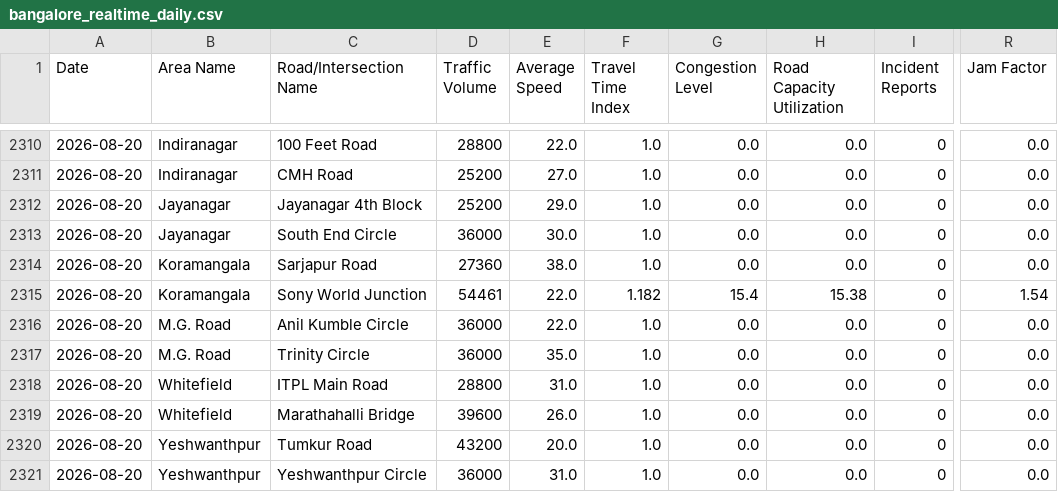
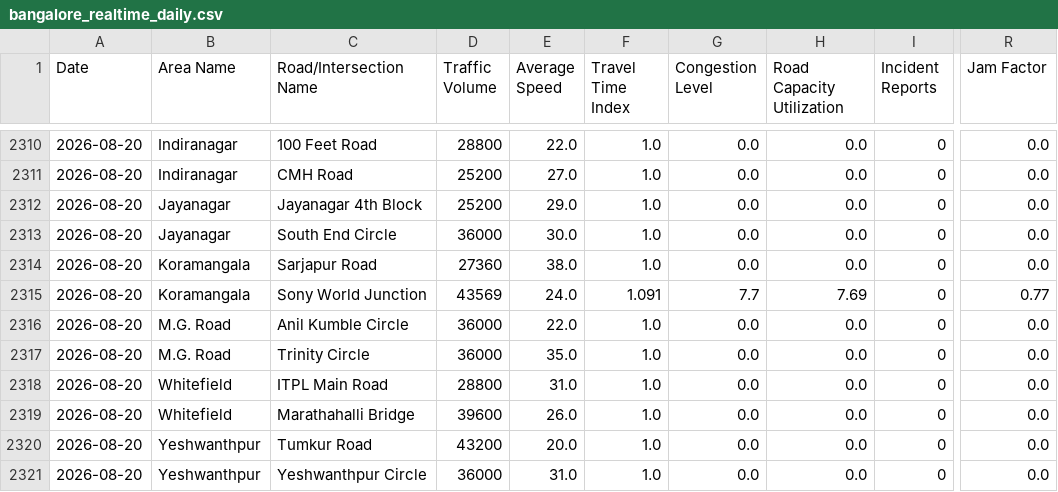
Before and after one commit to Deepa-chinnu/Research_traffic, a CSV file: RAC4_Revised/Realtime_Data_Collection/data/bangalore_realtime_daily.csv, drawn as a sheet; only a part is shown, gaps mark what is left out; the diff names each change by its address in the sheet, - before the commit and + after, or states it on an @@ line.

```diff
--- a/RAC4_Revised/Realtime_Data_Collection/data/bangalore_realtime_daily.csv
+++ b/RAC4_Revised/Realtime_Data_Collection/data/bangalore_realtime_daily.csv
-D2315 (Traffic Volume): 54461
+D2315 (Traffic Volume): 43569
-E2315 (Average Speed): 22.0
+E2315 (Average Speed): 24.0
-F2315 (Travel Time Index): 1.182
+F2315 (Travel Time Index): 1.091
-G2315 (Congestion Level): 15.4
+G2315 (Congestion Level): 7.7
-H2315 (Road Capacity Utilization): 15.38
+H2315 (Road Capacity Utilization): 7.69
-R2315 (Jam Factor): 1.54
+R2315 (Jam Factor): 0.77
```
Also changed, not shown: 1 other file.
